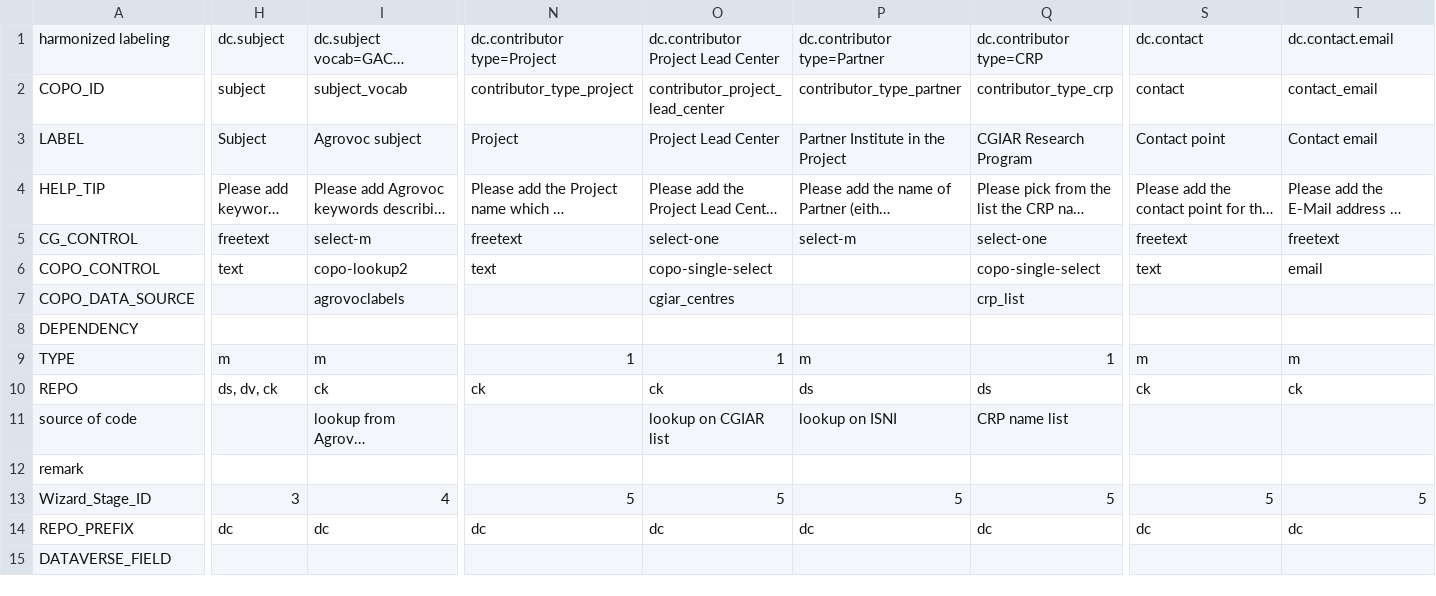
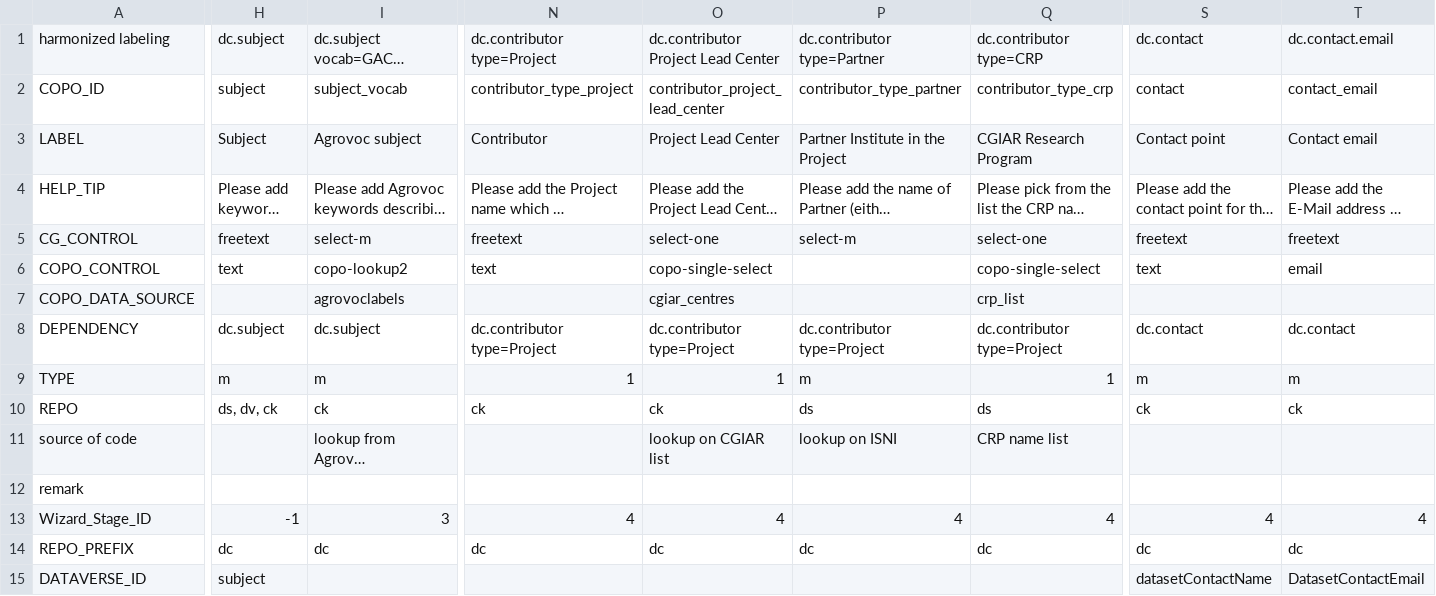
Before and after one commit to rpatil524/COPO, a CSV file: web/src/web/apps/web_copo/schemas/utils/cg_core/copo_schema.csv, drawn as a sheet; only a part is shown, gaps mark what is left out; long unchanged cells end in …; removed rows and columns are numbered as before the commit, all else as after; rows hold the shown columns only; the diff covers the shown part only; the diff names each change by its address in the sheet, - before the commit and + after, or states it on an @@ line.

Commit message:
add composite fields for cg core with converter

```diff
--- a/web/src/web/apps/web_copo/schemas/utils/cg_core/copo_schema.csv
+++ b/web/src/web/apps/web_copo/schemas/utils/cg_core/copo_schema.csv
-N3: Project
+N3: Contributor
-H8: (empty)
+H8: dc.subject
-I8: (empty)
+I8: dc.subject
-N8: (empty)
+N8: dc.contributor type=Project
-O8: (empty)
+O8: dc.contributor type=Project
-P8: (empty)
+P8: dc.contributor type=Project
-Q8: (empty)
+Q8: dc.contributor type=Project
-S8: (empty)
+S8: dc.contact
-T8: (empty)
+T8: dc.contact
-H13: 3
+H13: -1
-I13: 4
+I13: 3
-N13: 5
+N13: 4
-O13: 5
+O13: 4
-P13: 5
+P13: 4
-Q13: 5
+Q13: 4
-S13: 5
+S13: 4
-T13: 5
+T13: 4
-row 15: DATAVERSE_FIELD
+row 15: DATAVERSE_ID | subject |  |  |  |  |  | datasetContactName | DatasetContactEmail
```
Also changed, not shown: 98 edited cells elsewhere in this file, 31 other files.
